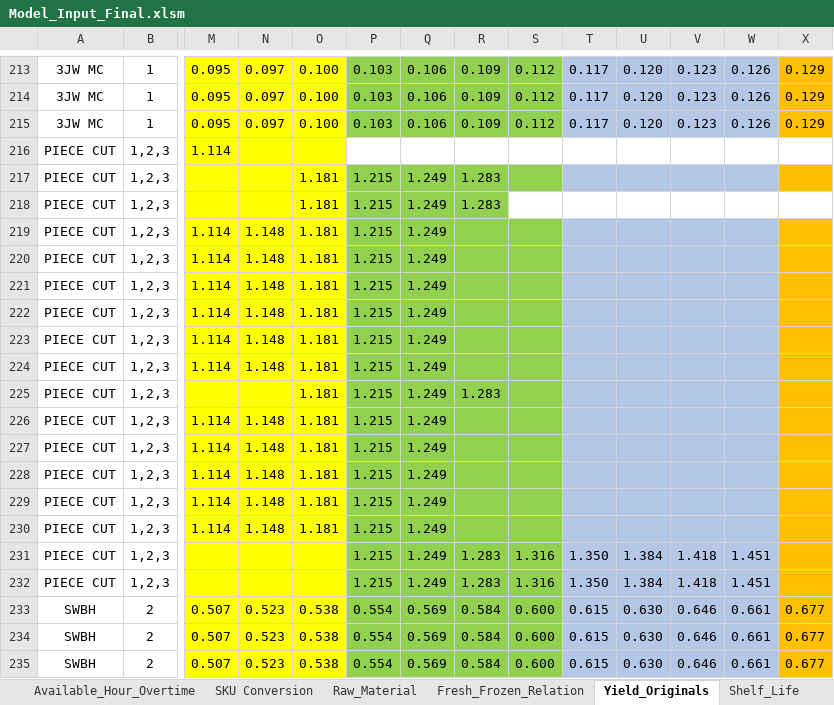
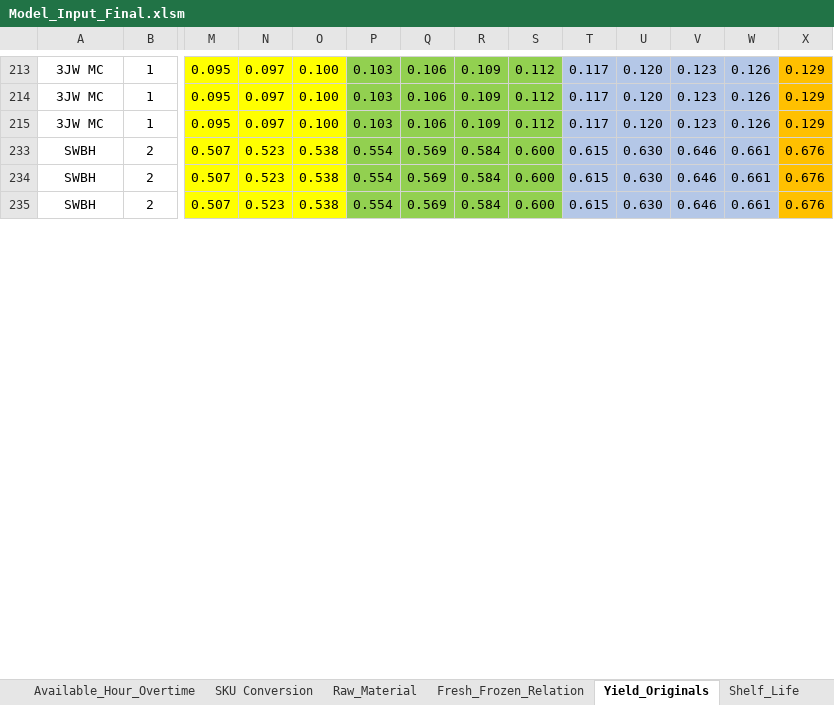
Before and after one commit to mohit-mhjn/byproduct_inventory_opt, an Excel workbook: PP_Model/Model_Input_Final.xlsm, sheet Yield_Originals, drawn as a sheet; only a part is shown, gaps mark what is left out; values as stored, in another font and other column widths than the file's, no borders; charts and pictures not drawn; rows hold the shown columns only; the diff covers the shown part only; the diff names each change by its address in the sheet, - before the commit and + after, or states it on an @@ line.

```diff
--- a/PP_Model/Model_Input_Final.xlsm (sheet Yield_Originals)
+++ b/PP_Model/Model_Input_Final.xlsm (sheet Yield_Originals)
@@ row 216 hidden: PIECE CUT | 1,2,3 | 1.114 @@
@@ row 217 hidden: PIECE CUT | 1,2,3 |  |  | 1.181 | 1.215 | 1.249 | 1.283 @@
@@ row 218 hidden: PIECE CUT | 1,2,3 |  |  | 1.181 | 1.215 | 1.249 | 1.283 @@
@@ row 219 hidden: PIECE CUT | 1,2,3 | 1.114 | 1.148 | 1.181 | 1.215 | 1.249 @@
@@ row 220 hidden: PIECE CUT | 1,2,3 | 1.114 | 1.148 | 1.181 | 1.215 | 1.249 @@
@@ row 221 hidden: PIECE CUT | 1,2,3 | 1.114 | 1.148 | 1.181 | 1.215 | 1.249 @@
@@ row 222 hidden: PIECE CUT | 1,2,3 | 1.114 | 1.148 | 1.181 | 1.215 | 1.249 @@
@@ row 223 hidden: PIECE CUT | 1,2,3 | 1.114 | 1.148 | 1.181 | 1.215 | 1.249 @@
@@ row 224 hidden: PIECE CUT | 1,2,3 | 1.114 | 1.148 | 1.181 | 1.215 | 1.249 @@
@@ row 225 hidden: PIECE CUT | 1,2,3 |  |  | 1.181 | 1.215 | 1.249 | 1.283 @@
@@ row 226 hidden: PIECE CUT | 1,2,3 | 1.114 | 1.148 | 1.181 | 1.215 | 1.249 @@
@@ row 227 hidden: PIECE CUT | 1,2,3 | 1.114 | 1.148 | 1.181 | 1.215 | 1.249 @@
@@ row 228 hidden: PIECE CUT | 1,2,3 | 1.114 | 1.148 | 1.181 | 1.215 | 1.249 @@
@@ row 229 hidden: PIECE CUT | 1,2,3 | 1.114 | 1.148 | 1.181 | 1.215 | 1.249 @@
@@ row 230 hidden: PIECE CUT | 1,2,3 | 1.114 | 1.148 | 1.181 | 1.215 | 1.249 @@
@@ row 231 hidden: PIECE CUT | 1,2,3 |  |  |  | 1.215 | 1.249 | 1.283 | 1.316 | 1.350 | 1.384 | 1.418 | 1.451 @@
@@ row 232 hidden: PIECE CUT | 1,2,3 |  |  |  | 1.215 | 1.249 | 1.283 | 1.316 | 1.350 | 1.384 | 1.418 | 1.451 @@
-X233:X235: 0.677
+X233:X235: 0.676
```
Also changed, not shown: 7 hidden or unhidden rows and 2 edited cells elsewhere in this sheet, sheet Demand_Frozen, sheet Demand_Fresh, sheet Yield, sheet Shelf_Life, sheet Penalty_Frozen, sheet Penalty_Fresh, 11 more sheets, other sheet tabs, hidden cells, charts or pictures, 8 other files.
